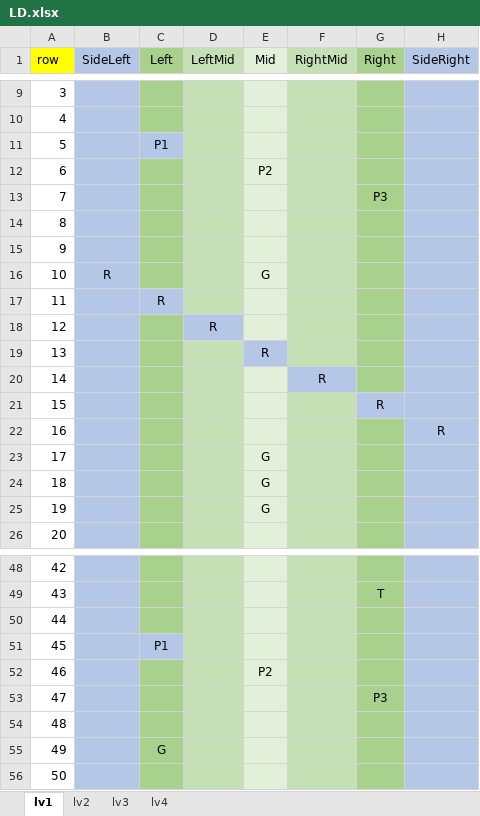
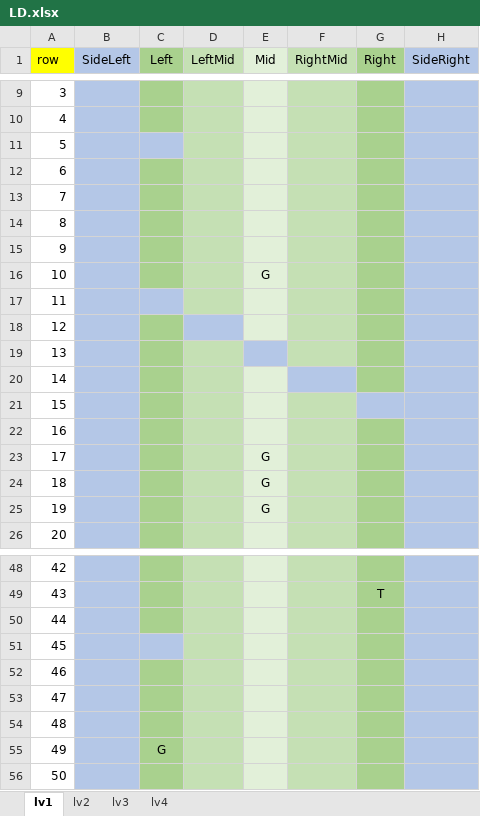
Before and after one commit to Lhr-David/My-Games, an Excel workbook: TankRunner/Assets/Resources/LD.xlsx, sheet lv1, drawn as a sheet; only a part is shown, gaps mark what is left out; values as stored, in another font and other column widths than the file's, no borders; the diff names each change by its address in the sheet, - before the commit and + after, or states it on an @@ line.

```diff
--- a/TankRunner/Assets/Resources/LD.xlsx (sheet lv1)
+++ b/TankRunner/Assets/Resources/LD.xlsx (sheet lv1)
-C11 (Left): P1
+C11 (Left): (empty)
-E12 (Mid): P2
+E12 (Mid): (empty)
-G13 (Right): P3
+G13 (Right): (empty)
-B16 (SideLeft): R
+B16 (SideLeft): (empty)
-C17 (Left): R
+C17 (Left): (empty)
-D18 (LeftMid): R
+D18 (LeftMid): (empty)
-E19 (Mid): R
+E19 (Mid): (empty)
-F20 (RightMid): R
+F20 (RightMid): (empty)
-G21 (Right): R
+G21 (Right): (empty)
-H22 (SideRight): R
+H22 (SideRight): (empty)
-C51 (Left): P1
+C51 (Left): (empty)
-E52 (Mid): P2
+E52 (Mid): (empty)
-G53 (Right): P3
+G53 (Right): (empty)
```
Also changed, not shown: sheet lv3, sheet lv2, 2 other files.
